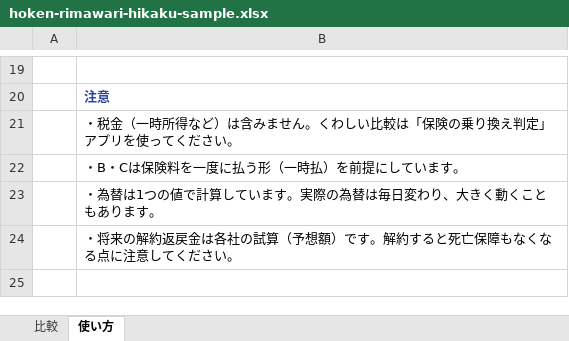
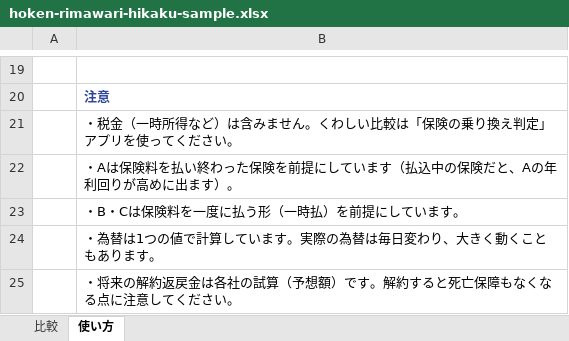
Before and after one commit to kurita-ux/tumitate, an Excel workbook: excel/hoken-rimawari-hikaku-sample.xlsx, sheet 使い方, drawn as a sheet; only a part is shown, gaps mark what is left out; values as stored, in another font and other column widths than the file's, no borders; the diff names each change by its address in the sheet, - before the commit and + after, or states it on an @@ line.

```diff
--- a/excel/hoken-rimawari-hikaku-sample.xlsx (sheet 使い方)
+++ b/excel/hoken-rimawari-hikaku-sample.xlsx (sheet 使い方)
+row 22:  | ・Aは保険料を払い終わった保険を前提にしています（払込中の保険だと、Aの年利回りが高めに出ます）。
```
Also changed, not shown: sheet 比較, 4 other files.
